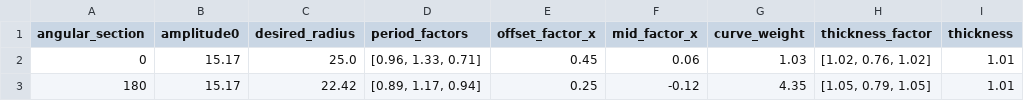
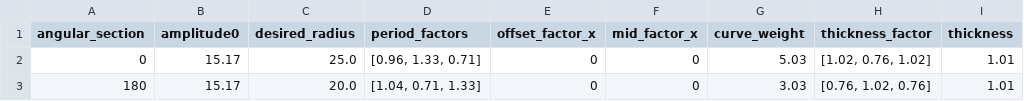
Before and after one commit to Kempy02/generate-telescopic-models, a CSV file: datasets/configs/bending4.csv, drawn as a sheet.

```diff
--- a/datasets/configs/bending4.csv
+++ b/datasets/configs/bending4.csv
@@ -1,3 +1,3 @@
 angular_section,amplitude0,desired_radius,period_factors,offset_factor_x,mid_factor_x,curve_weight,thickness_factor,thickness
-0,15.17,25.0,"[0.96, 1.33, 0.71]",0.45,0.06,1.03,"[1.02, 0.76, 1.02]",1.01
-180,15.17,22.42,"[0.89, 1.17, 0.94]",0.25,-0.12,4.35,"[1.05, 0.79, 1.05]",1.01
+0,15.17,25.0,"[0.96, 1.33, 0.71]",0,0,5.03,"[1.02, 0.76, 1.02]",1.01
+180,15.17,20.0,"[1.04, 0.71, 1.33]",0,0,3.03,"[0.76, 1.02, 0.76]",1.01
```
Also changed, not shown: datasets/configs/bending6.csv, datasets/experiment0_dataset_with_metrics.csv, 11 other files.
